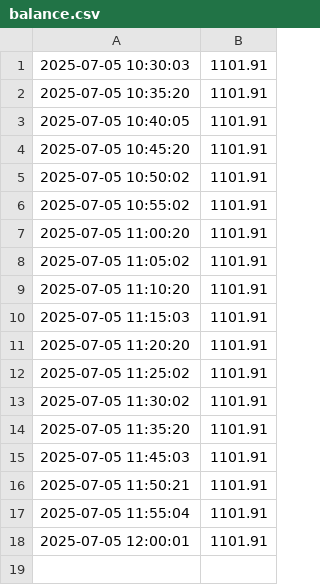
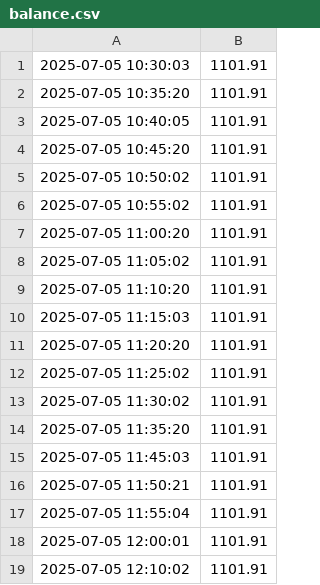
Before and after one commit to jschlienger/jschlienger.github.io, a CSV file: balance.csv, drawn as a sheet; the diff names each change by its address in the sheet, - before the commit and + after, or states it on an @@ line.

Commit message:
update balance

```diff
--- a/balance.csv
+++ b/balance.csv
+row 19: 2025-07-05 12:10:02 | 1101.91
```
